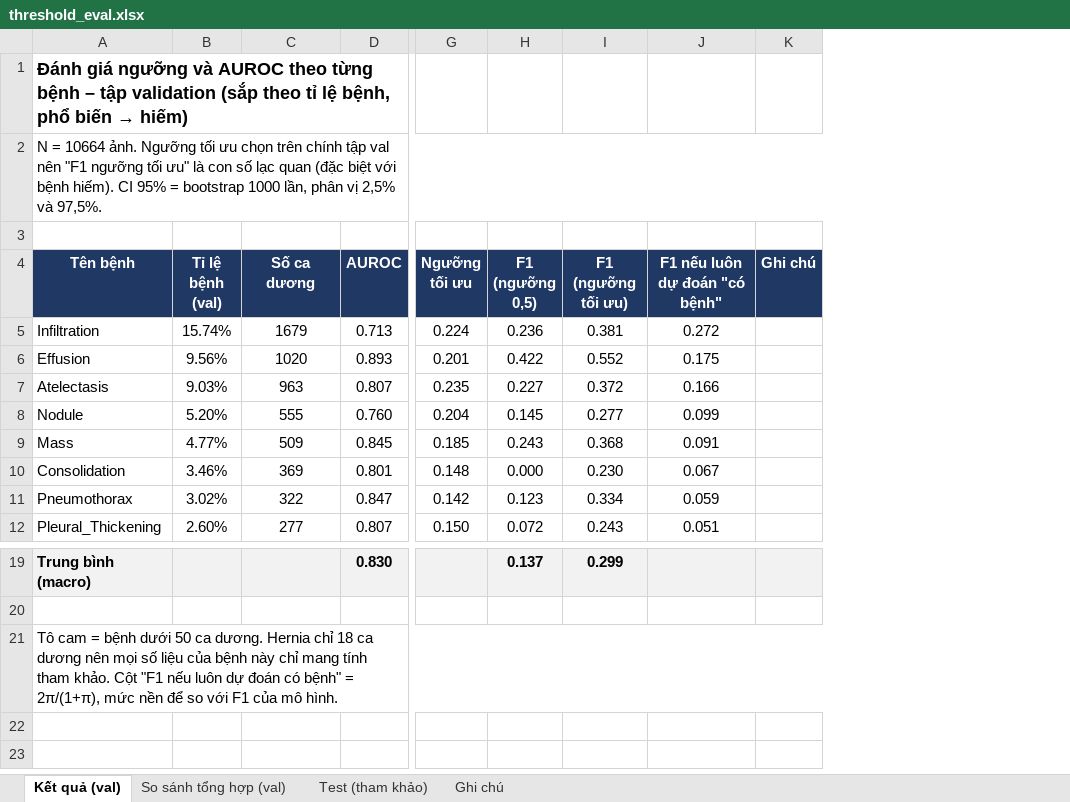
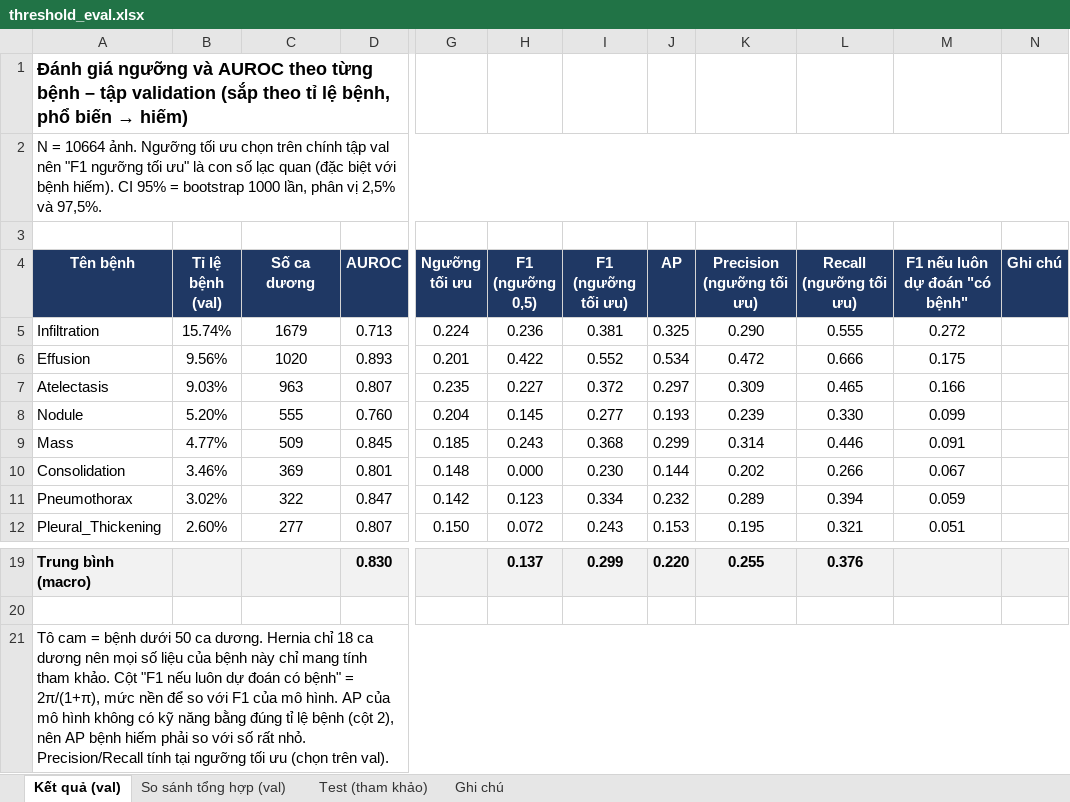
Before and after one commit to NguyenTuan201-T/Deep-Learning, an Excel workbook: threshold_eval.xlsx, sheet Kết quả (val), drawn as a sheet; only a part is shown, gaps mark what is left out; values as stored, in another font and other column widths than the file's, no borders; the diff names each change by its address in the sheet, - before the commit and + after, or states it on an @@ line.

Commit message:
Add threshold_val

```diff
--- a/threshold_eval.xlsx (sheet Kết quả (val))
+++ b/threshold_eval.xlsx (sheet Kết quả (val))
+column J (AP), rows 5-12: 0.325 | 0.534 | 0.297 | 0.193 | 0.299 | 0.144 | 0.232 | 0.153; row 19: 0.220
+column K (Precision (ngưỡng tối ưu)), rows 5-12: 0.290 | 0.472 | 0.309 | 0.239 | 0.314 | 0.202 | 0.289 | 0.195; row 19: 0.255
+column L (Recall (ngưỡng tối ưu)), rows 5-12: 0.555 | 0.666 | 0.465 | 0.330 | 0.446 | 0.266 | 0.394 | 0.321; row 19: 0.376
-A21 (Tên bệnh): …mô hình.
+A21 (Tên bệnh): …mô hình. AP của mô hình không có kỹ năng bằng đúng tỉ lệ bệnh (cột 2), nên AP bệnh hiếm phải so với số rất nhỏ. Precision/Recall tính tại ngưỡng tối ưu (chọn trên val).
```
Also changed, not shown: 1 other file.
